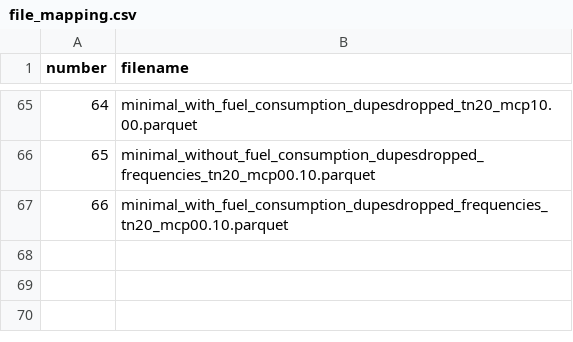
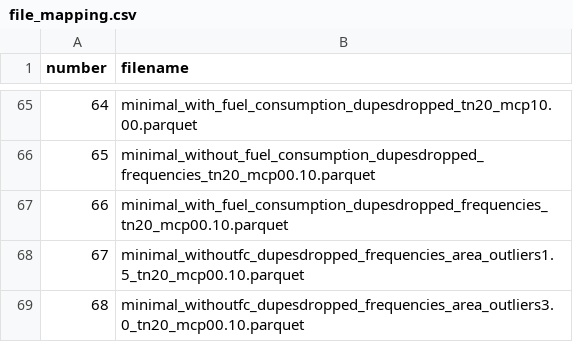
Before and after one commit to Alexander-Peca/co2_eu_emissions_Sep24, a CSV file: src/file_mapping.csv, drawn as a sheet; only a part is shown, gaps mark what is left out.

Commit message:
batch preprocessing optimized and batch regression, added new datasets to file_mapping.csv

```diff
--- a/src/file_mapping.csv
+++ b/src/file_mapping.csv
@@ -67 +67,3 @@ number,filename
 66,minimal_with_fuel_consumption_dupesdropped_frequencies_tn20_mcp00.10.parquet
+67,minimal_withoutfc_dupesdropped_frequencies_area_outliers1.5_tn20_mcp00.10.parquet
+68,minimal_withoutfc_dupesdropped_frequencies_area_outliers3.0_tn20_mcp00.10.parquet
```
Also changed, not shown: 2 other files.
